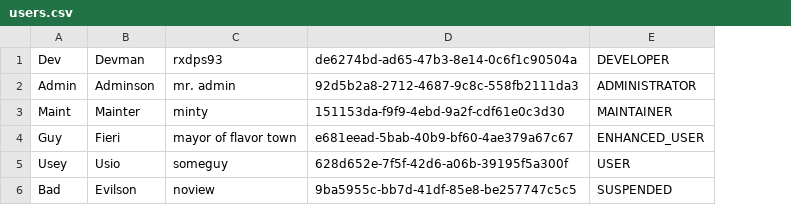
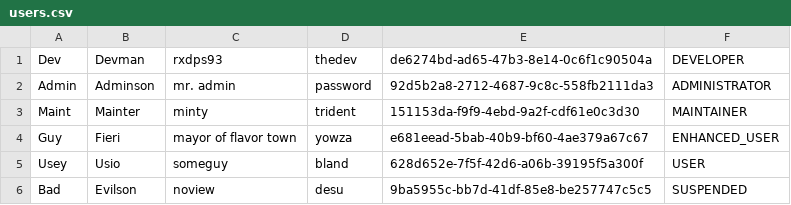
Before and after one commit to rxdps93/freezer-manager-desktop, a CSV file: src/main/resources/users.csv, drawn as a sheet; the diff names each change by its address in the sheet, - before the commit and + after, or states it on an @@ line.

Commit message:
Very basic password system

```diff
--- a/src/main/resources/users.csv
+++ b/src/main/resources/users.csv
+column D (thedev), rows 2-6: password | trident | yowza | bland | desu
```
Also changed, not shown: 7 other files.
